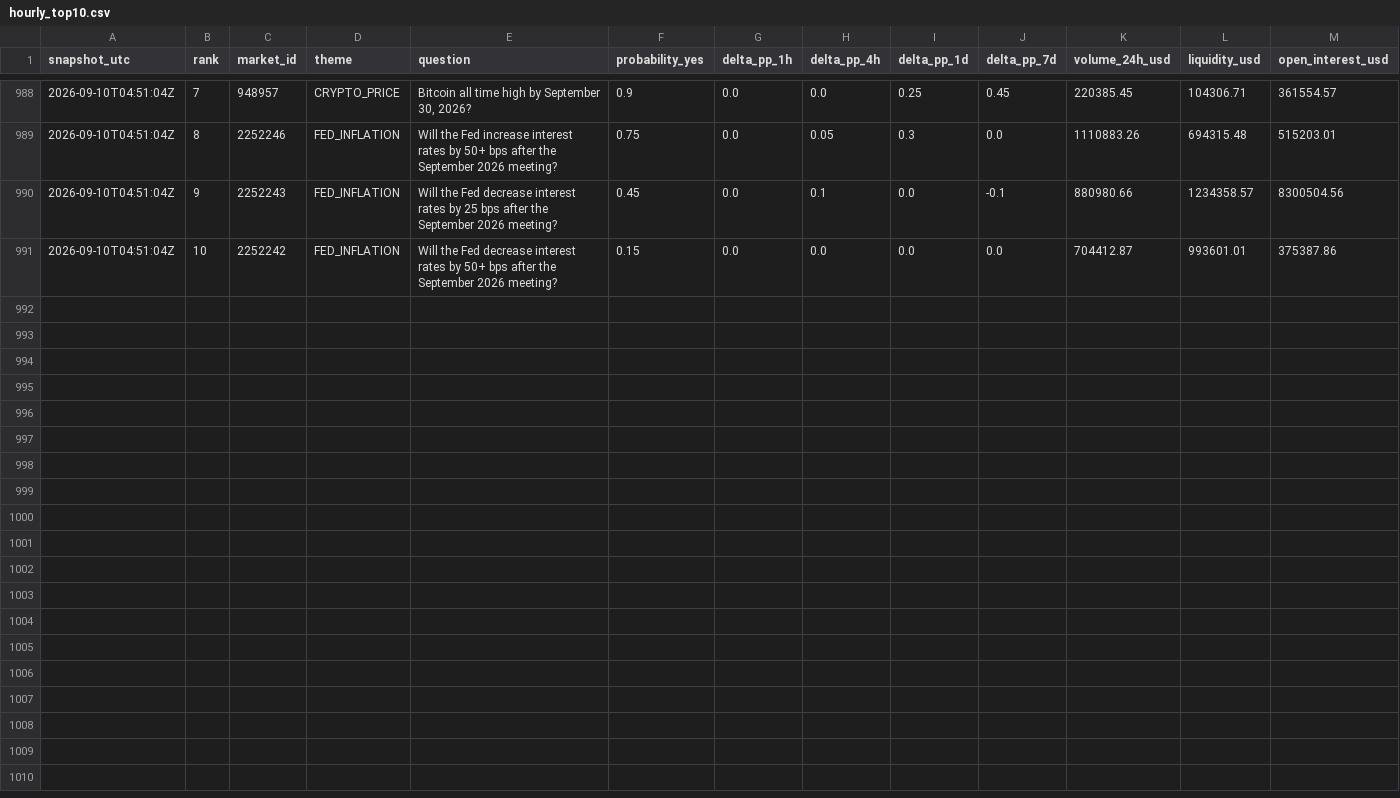
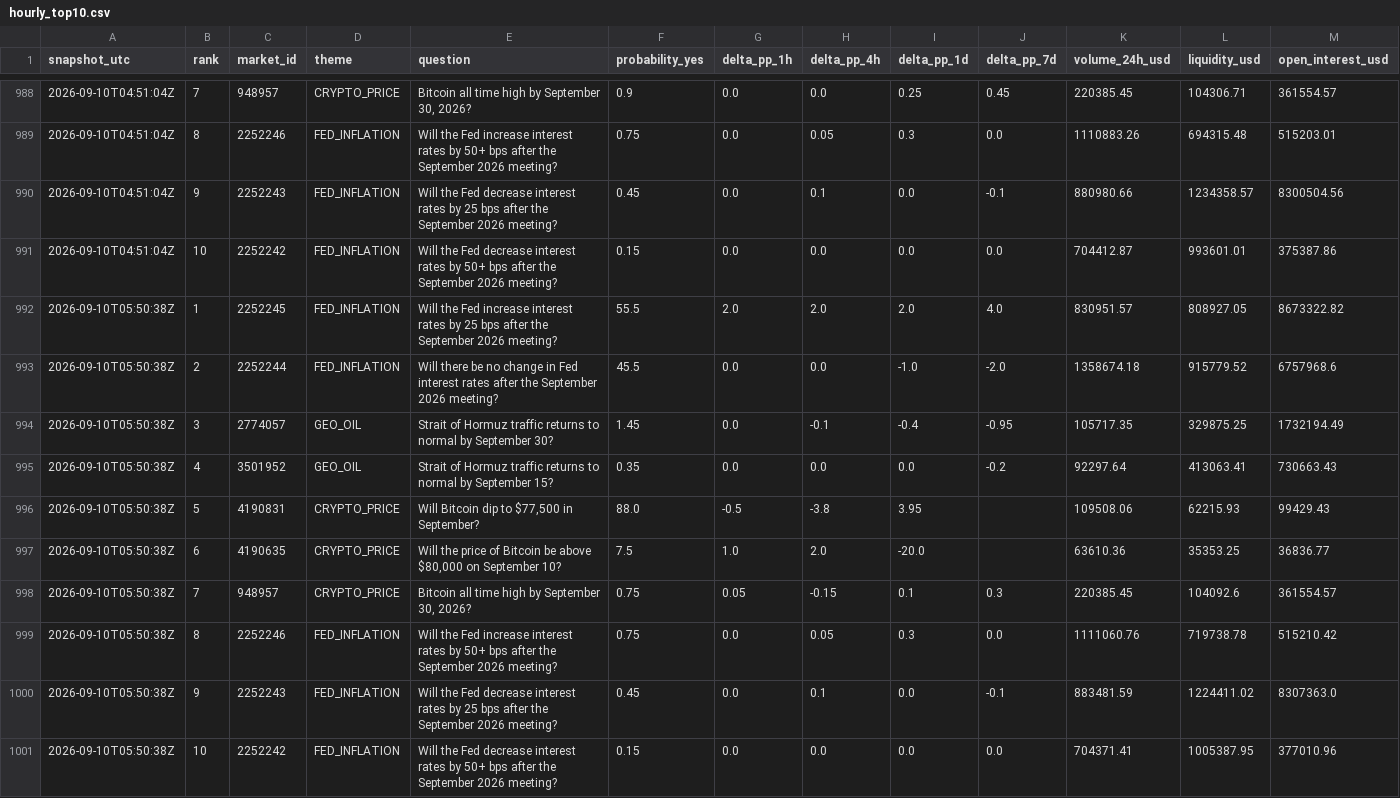
Before and after one commit to sovet12345688-debug/master-alt-cvd, a CSV file: polymarket/data/hourly_top10.csv, drawn as a sheet; only a part is shown, gaps mark what is left out; rows hold the shown columns only; the diff names each change by its address in the sheet, - before the commit and + after, or states it on an @@ line.

Commit message:
data: hourly Polymarket expectation radar

```diff
--- a/polymarket/data/hourly_top10.csv
+++ b/polymarket/data/hourly_top10.csv
+row 992: 2026-09-10T05:50:38Z | 1 | 2252245 | FED_INFLATION | Will the Fed increase interest rates by 25 bps after the September 2026 meeting? | 55.5 | 2.0 | 2.0 | 2.0 | 4.0 | 830951.57 | 808927.05 | 8673322.82
+row 993: 2026-09-10T05:50:38Z | 2 | 2252244 | FED_INFLATION | Will there be no change in Fed interest rates after the September 2026 meeting? | 45.5 | 0.0 | 0.0 | -1.0 | -2.0 | 1358674.18 | 915779.52 | 6757968.6
+row 994: 2026-09-10T05:50:38Z | 3 | 2774057 | GEO_OIL | Strait of Hormuz traffic returns to normal by September 30? | 1.45 | 0.0 | -0.1 | -0.4 | -0.95 | 105717.35 | 329875.25 | 1732194.49
+row 995: 2026-09-10T05:50:38Z | 4 | 3501952 | GEO_OIL | Strait of Hormuz traffic returns to normal by September 15? | 0.35 | 0.0 | 0.0 | 0.0 | -0.2 | 92297.64 | 413063.41 | 730663.43
+row 996: 2026-09-10T05:50:38Z | 5 | 4190831 | CRYPTO_PRICE | Will Bitcoin dip to $77,500 in September? | 88.0 | -0.5 | -3.8 | 3.95 |  | 109508.06 | 62215.93 | 99429.43
+row 997: 2026-09-10T05:50:38Z | 6 | 4190635 | CRYPTO_PRICE | Will the price of Bitcoin be above $80,000 on September 10? | 7.5 | 1.0 | 2.0 | -20.0 |  | 63610.36 | 35353.25 | 36836.77
+row 998: 2026-09-10T05:50:38Z | 7 | 948957 | CRYPTO_PRICE | Bitcoin all time high by September 30, 2026? | 0.75 | 0.05 | -0.15 | 0.1 | 0.3 | 220385.45 | 104092.6 | 361554.57
+row 999: 2026-09-10T05:50:38Z | 8 | 2252246 | FED_INFLATION | Will the Fed increase interest rates by 50+ bps after the September 2026 meeting? | 0.75 | 0.0 | 0.05 | 0.3 | 0.0 | 1111060.76 | 719738.78 | 515210.42
+row 1000: 2026-09-10T05:50:38Z | 9 | 2252243 | FED_INFLATION | Will the Fed decrease interest rates by 25 bps after the September 2026 meeting? | 0.45 | 0.0 | 0.1 | 0.0 | -0.1 | 883481.59 | 1224411.02 | 8307363.0
+row 1001: 2026-09-10T05:50:38Z | 10 | 2252242 | FED_INFLATION | Will the Fed decrease interest rates by 50+ bps after the September 2026 meeting? | 0.15 | 0.0 | 0.0 | 0.0 | 0.0 | 704371.41 | 1005387.95 | 377010.96
```
Also changed, not shown: 2 other files.
